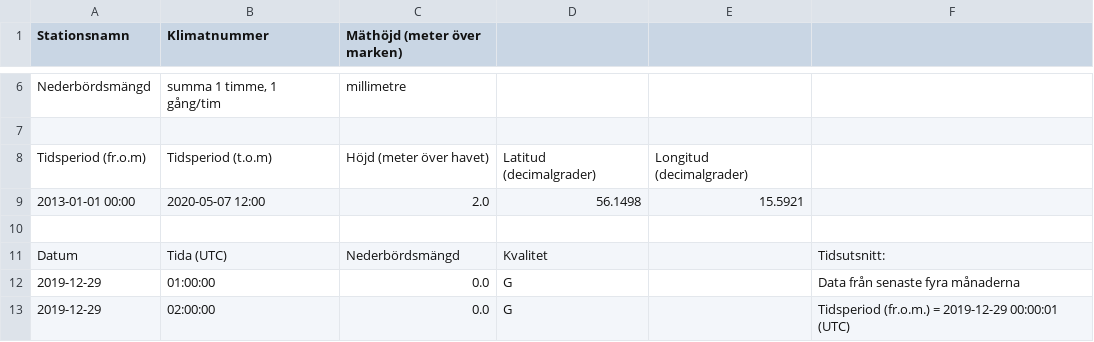
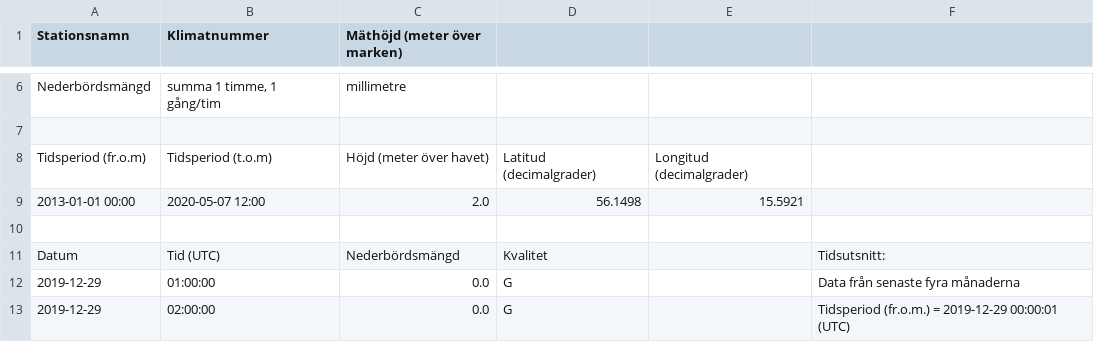
Before and after one commit to vigge93-BTH-courses/PA1450-Development-task, a CSV file: data.csv, drawn as a sheet; only a part is shown, gaps mark what is left out.

```diff
--- a/data.csv
+++ b/data.csv
@@ -10,3 +10,3 @@ Tidsperiod (fr.o.m);Tidsperiod (t.o.m);Höjd (meter över havet);Latitud (decima
 ;;;;;
-Datum;Tida (UTC);Nederbördsmängd;Kvalitet;;Tidsutsnitt:
+Datum;Tid (UTC);Nederbördsmängd;Kvalitet;;Tidsutsnitt:
 2019-12-29;01:00:00;0.0;G;;Data från senaste fyra månaderna
```
Also changed, not shown: 3 other files.
